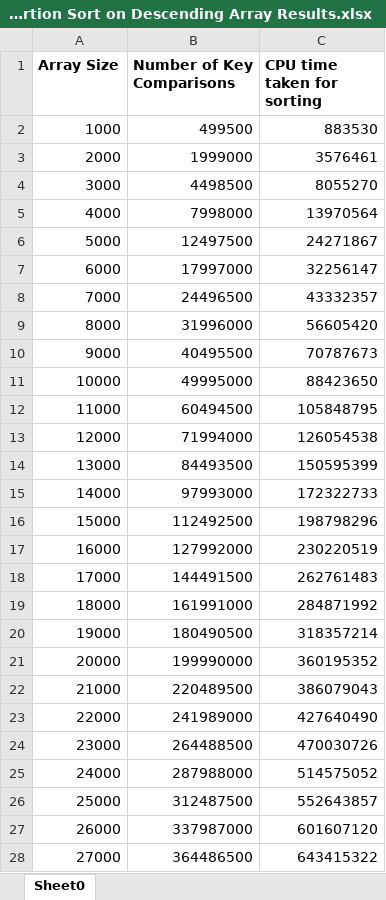
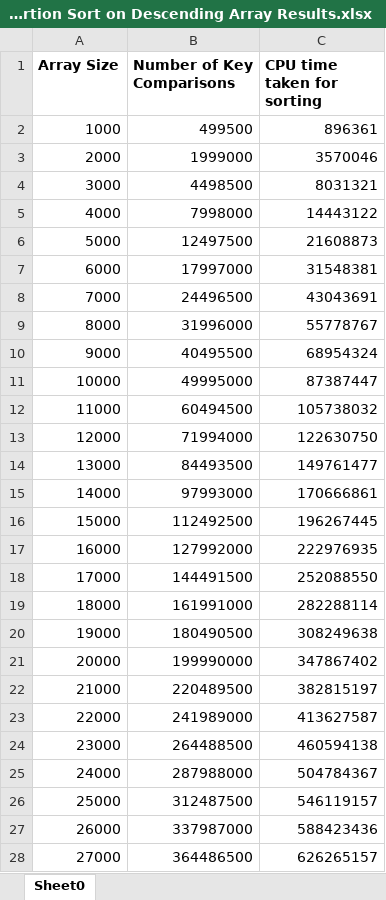
Before and after one commit to ann3431/CZ2001-Lab3, an Excel workbook: Output Data/Insertion Sort on Descending Array Results.xlsx, sheet Sheet0, drawn as a sheet; only a part is shown; values as stored, in another font and other column widths than the file's, no borders; the diff covers the shown part only; the diff names each change by its address in the sheet, - before the commit and + after, or states it on an @@ line.

```diff
--- a/Output Data/Insertion Sort on Descending Array Results.xlsx (sheet Sheet0)
+++ b/Output Data/Insertion Sort on Descending Array Results.xlsx (sheet Sheet0)
-C2 (CPU time taken for sorting): 883530
+C2 (CPU time taken for sorting): 896361
-C3 (CPU time taken for sorting): 3576461
+C3 (CPU time taken for sorting): 3570046
-C4 (CPU time taken for sorting): 8055270
+C4 (CPU time taken for sorting): 8031321
-C5 (CPU time taken for sorting): 13970564
+C5 (CPU time taken for sorting): 14443122
-C6 (CPU time taken for sorting): 24271867
+C6 (CPU time taken for sorting): 21608873
-C7 (CPU time taken for sorting): 32256147
+C7 (CPU time taken for sorting): 31548381
-C8 (CPU time taken for sorting): 43332357
+C8 (CPU time taken for sorting): 43043691
-C9 (CPU time taken for sorting): 56605420
+C9 (CPU time taken for sorting): 55778767
-C10 (CPU time taken for sorting): 70787673
+C10 (CPU time taken for sorting): 68954324
-C11 (CPU time taken for sorting): 88423650
+C11 (CPU time taken for sorting): 87387447
-C12 (CPU time taken for sorting): 105848795
+C12 (CPU time taken for sorting): 105738032
-C13 (CPU time taken for sorting): 126054538
+C13 (CPU time taken for sorting): 122630750
-C14 (CPU time taken for sorting): 150595399
+C14 (CPU time taken for sorting): 149761477
-C15 (CPU time taken for sorting): 172322733
+C15 (CPU time taken for sorting): 170666861
-C16 (CPU time taken for sorting): 198798296
+C16 (CPU time taken for sorting): 196267445
-C17 (CPU time taken for sorting): 230220519
+C17 (CPU time taken for sorting): 222976935
-C18 (CPU time taken for sorting): 262761483
+C18 (CPU time taken for sorting): 252088550
-C19 (CPU time taken for sorting): 284871992
+C19 (CPU time taken for sorting): 282288114
-C20 (CPU time taken for sorting): 318357214
+C20 (CPU time taken for sorting): 308249638
-C21 (CPU time taken for sorting): 360195352
+C21 (CPU time taken for sorting): 347867402
-C22 (CPU time taken for sorting): 386079043
+C22 (CPU time taken for sorting): 382815197
-C23 (CPU time taken for sorting): 427640490
+C23 (CPU time taken for sorting): 413627587
-C24 (CPU time taken for sorting): 470030726
+C24 (CPU time taken for sorting): 460594138
-C25 (CPU time taken for sorting): 514575052
+C25 (CPU time taken for sorting): 504784367
-C26 (CPU time taken for sorting): 552643857
+C26 (CPU time taken for sorting): 546119157
-C27 (CPU time taken for sorting): 601607120
+C27 (CPU time taken for sorting): 588423436
-C28 (CPU time taken for sorting): 643415322
+C28 (CPU time taken for sorting): 626265157
```
Also changed, not shown: 73 edited cells elsewhere in this sheet, Output Data/Insertion Sort on Ascending Array Results.xlsx, Output Data/Insertion Sort on Randomly-Ordered Array Results.xlsx, 4 other files.
